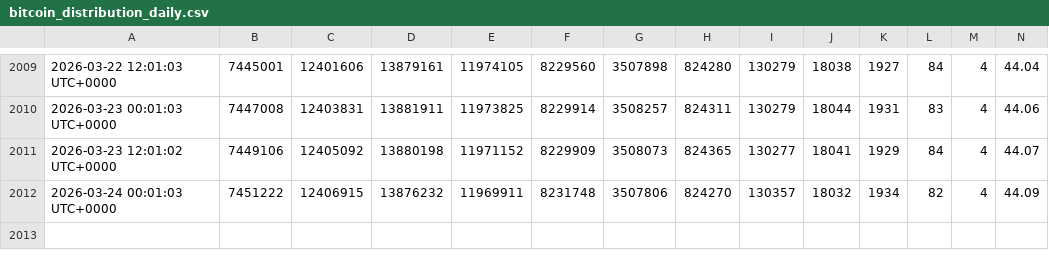
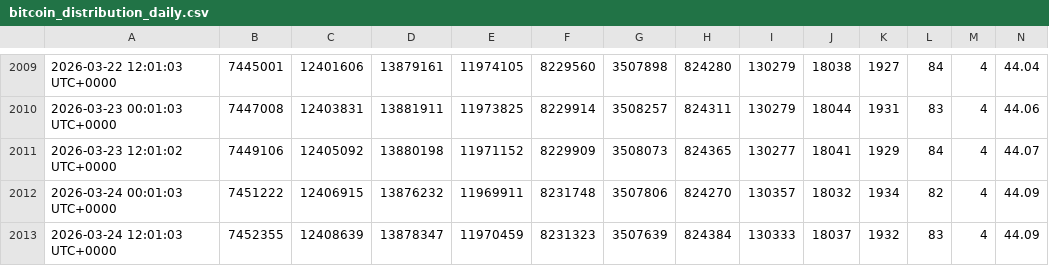
Before and after one commit to ddr5ecc/crypto, a CSV file: bitcoin_distribution_daily.csv, drawn as a sheet; only a part is shown, gaps mark what is left out; rows hold the shown columns only; the diff names each change by its address in the sheet, - before the commit and + after, or states it on an @@ line.

Commit message:
Update files

```diff
--- a/bitcoin_distribution_daily.csv
+++ b/bitcoin_distribution_daily.csv
+row 2013: 2026-03-24 12:01:03 UTC+0000 | 7452355 | 12408639 | 13878347 | 11970459 | 8231323 | 3507639 | 824384 | 130333 | 18037 | 1932 | 83 | 4 | 44.09
```
